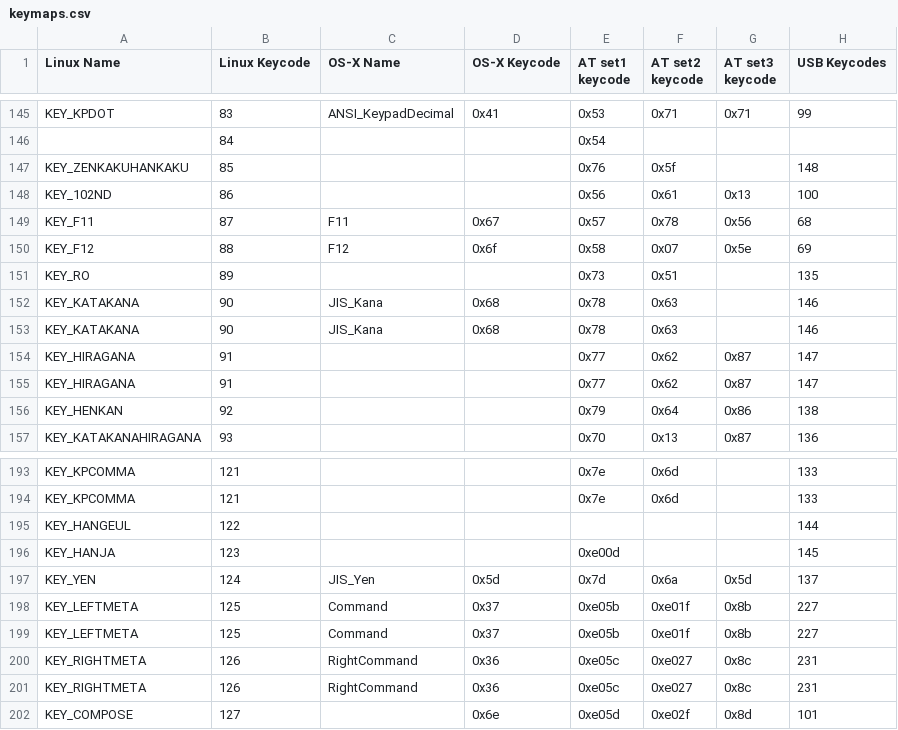
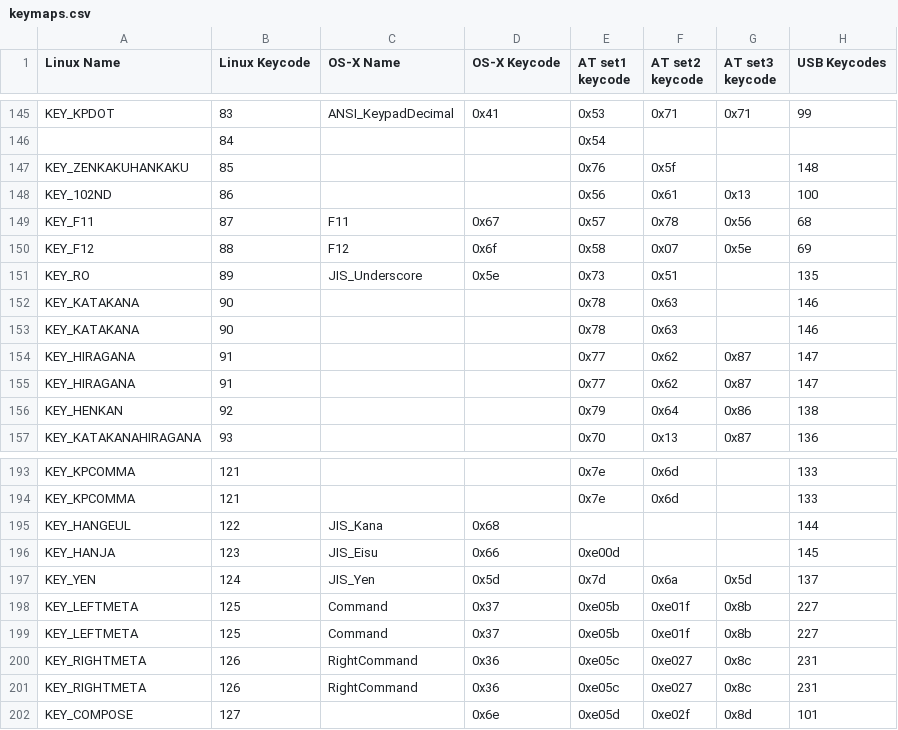
Before and after one commit to qemu/keycodemapdb, a CSV file: data/keymaps.csv, drawn as a sheet; only a part is shown, gaps mark what is left out; the diff names each change by its address in the sheet, - before the commit and + after, or states it on an @@ line.

Commit message:
Add macOS entries for Japanese keyboards
Apple has a different layout for their Japanese keyboards compared to PC
and are reusing the scan codes used on Korean layouts for their special
keys.

```diff
--- a/data/keymaps.csv
+++ b/data/keymaps.csv
-C151 (OS-X Name): (empty)
+C151 (OS-X Name): JIS_Underscore
-D151 (OS-X Keycode): (empty)
+D151 (OS-X Keycode): 0x5e
-C152:C153 (OS-X Name): JIS_Kana
+C152:C153 (OS-X Name): (empty)
-D152:D153 (OS-X Keycode): 0x68
+D152:D153 (OS-X Keycode): (empty)
-C195 (OS-X Name): (empty)
+C195 (OS-X Name): JIS_Kana
-D195 (OS-X Keycode): (empty)
+D195 (OS-X Keycode): 0x68
-C196 (OS-X Name): (empty)
+C196 (OS-X Name): JIS_Eisu
-D196 (OS-X Keycode): (empty)
+D196 (OS-X Keycode): 0x66
```
